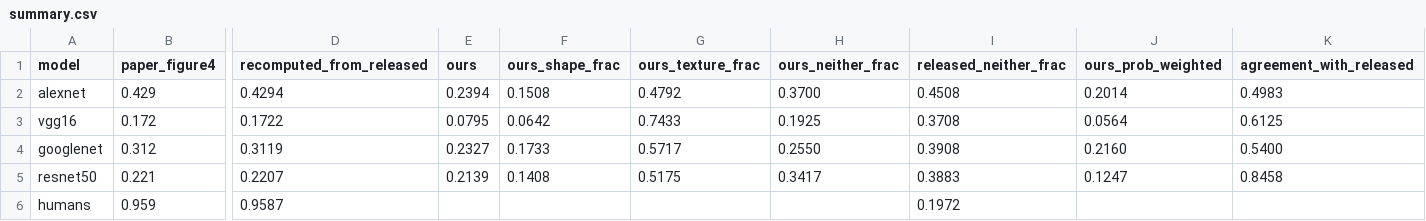
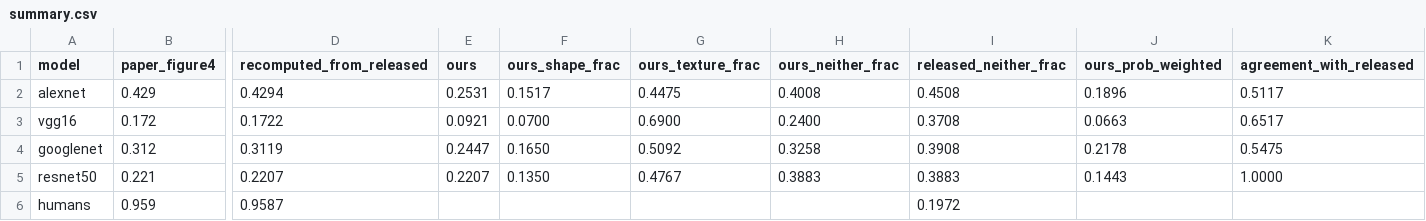
Before and after one commit to AsifHamza/geirhos-shape-bias-reproduction, a CSV file: results/summary.csv, drawn as a sheet; only a part is shown, gaps mark what is left out; the diff names each change by its address in the sheet, - before the commit and + after, or states it on an @@ line.

```diff
--- a/results/summary.csv
+++ b/results/summary.csv
-E2 (ours): 0.2394
+E2 (ours): 0.2531
-F2 (ours_shape_frac): 0.1508
+F2 (ours_shape_frac): 0.1517
-G2 (ours_texture_frac): 0.4792
+G2 (ours_texture_frac): 0.4475
-H2 (ours_neither_frac): 0.3700
+H2 (ours_neither_frac): 0.4008
-J2 (ours_prob_weighted): 0.2014
+J2 (ours_prob_weighted): 0.1896
-K2 (agreement_with_released): 0.4983
+K2 (agreement_with_released): 0.5117
-E3 (ours): 0.0795
+E3 (ours): 0.0921
-F3 (ours_shape_frac): 0.0642
+F3 (ours_shape_frac): 0.0700
-G3 (ours_texture_frac): 0.7433
+G3 (ours_texture_frac): 0.6900
-H3 (ours_neither_frac): 0.1925
+H3 (ours_neither_frac): 0.2400
-J3 (ours_prob_weighted): 0.0564
+J3 (ours_prob_weighted): 0.0663
-K3 (agreement_with_released): 0.6125
+K3 (agreement_with_released): 0.6517
-E4 (ours): 0.2327
+E4 (ours): 0.2447
-F4 (ours_shape_frac): 0.1733
+F4 (ours_shape_frac): 0.1650
-G4 (ours_texture_frac): 0.5717
+G4 (ours_texture_frac): 0.5092
-H4 (ours_neither_frac): 0.2550
+H4 (ours_neither_frac): 0.3258
-J4 (ours_prob_weighted): 0.2160
+J4 (ours_prob_weighted): 0.2178
-K4 (agreement_with_released): 0.5400
+K4 (agreement_with_released): 0.5475
-E5 (ours): 0.2139
+E5 (ours): 0.2207
-F5 (ours_shape_frac): 0.1408
+F5 (ours_shape_frac): 0.1350
-G5 (ours_texture_frac): 0.5175
+G5 (ours_texture_frac): 0.4767
-H5 (ours_neither_frac): 0.3417
+H5 (ours_neither_frac): 0.3883
-J5 (ours_prob_weighted): 0.1247
+J5 (ours_prob_weighted): 0.1443
-K5 (agreement_with_released): 0.8458
+K5 (agreement_with_released): 1.0000
```
Also changed, not shown: results/decisions_alexnet.csv, results/decisions_googlenet.csv, 9 other files.
